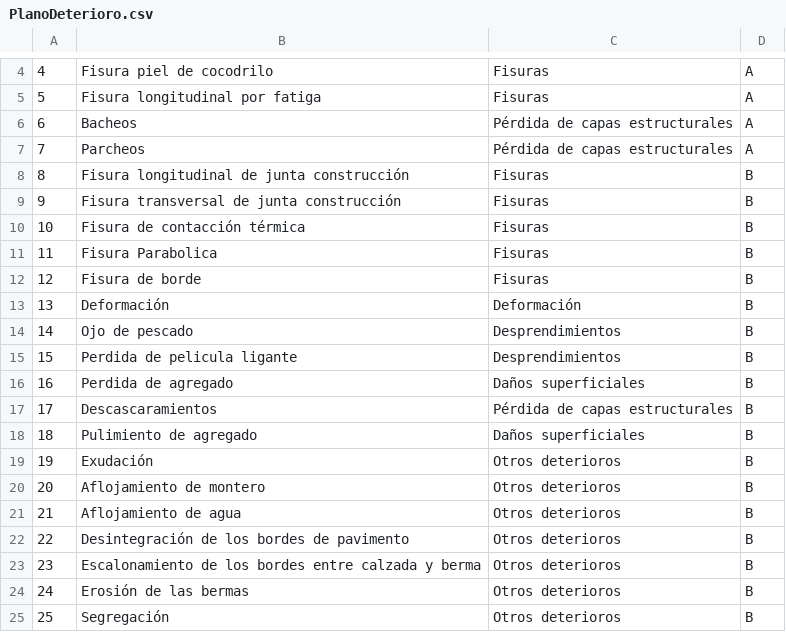
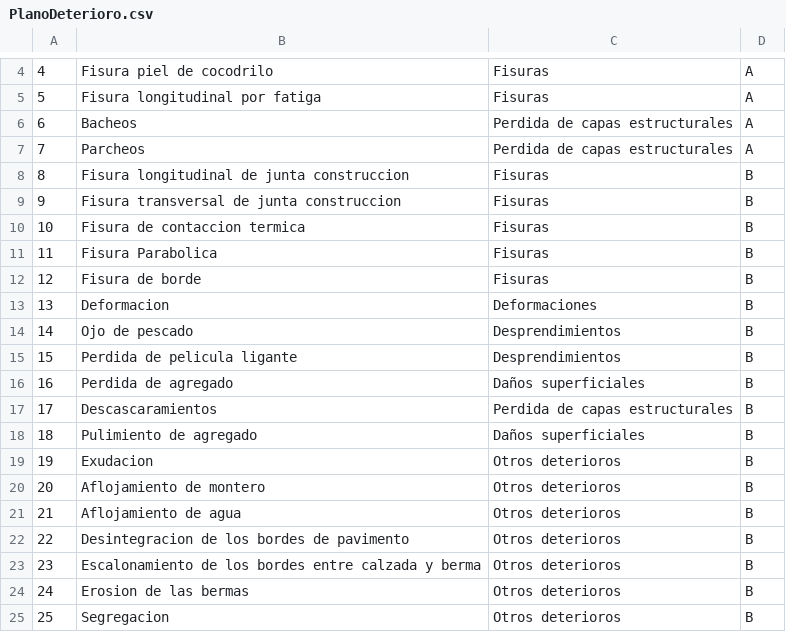
Before and after one commit to Ekrilex/Vial-Manager, a CSV file: SQL/CargaMasiva/PlanoDeterioro.csv, drawn as a sheet; only a part is shown, gaps mark what is left out; the diff names each change by its address in the sheet, - before the commit and + after, or states it on an @@ line.

```diff
--- a/SQL/CargaMasiva/PlanoDeterioro.csv
+++ b/SQL/CargaMasiva/PlanoDeterioro.csv
-C6:C7: Pérdida de capas estructurales
+C6:C7: Perdida de capas estructurales
-B8: Fisura longitudinal de junta construcción
+B8: Fisura longitudinal de junta construccion
-B9: Fisura transversal de junta construcción
+B9: Fisura transversal de junta construccion
-B10: Fisura de contacción térmica
+B10: Fisura de contaccion termica
-B13: Deformación
+B13: Deformacion
-C13: Deformación
+C13: Deformaciones
-C17: Pérdida de capas estructurales
+C17: Perdida de capas estructurales
-B19: Exudación
+B19: Exudacion
-B22: Desintegración de los bordes de pavimento
+B22: Desintegracion de los bordes de pavimento
-B24: Erosión de las bermas
+B24: Erosion de las bermas
-B25: Segregación
+B25: Segregacion
```
Also changed, not shown: SQL/CargaMasiva/PlanoEntorno.csv, SQL/CargaMasiva/Planobarrios.csv, 10 other files.
